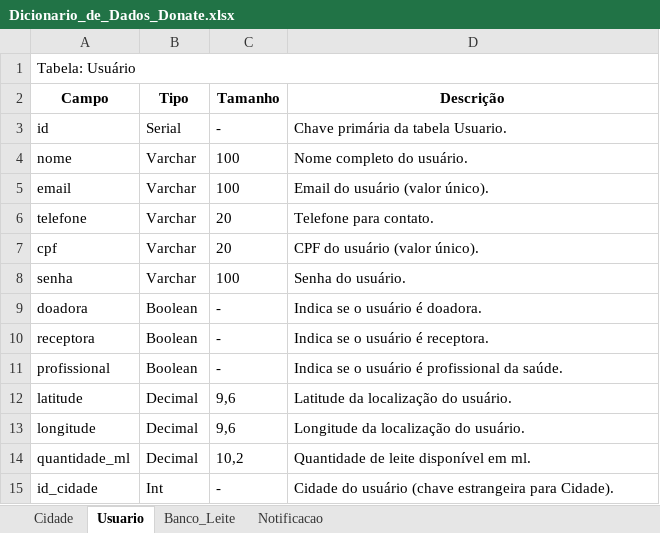
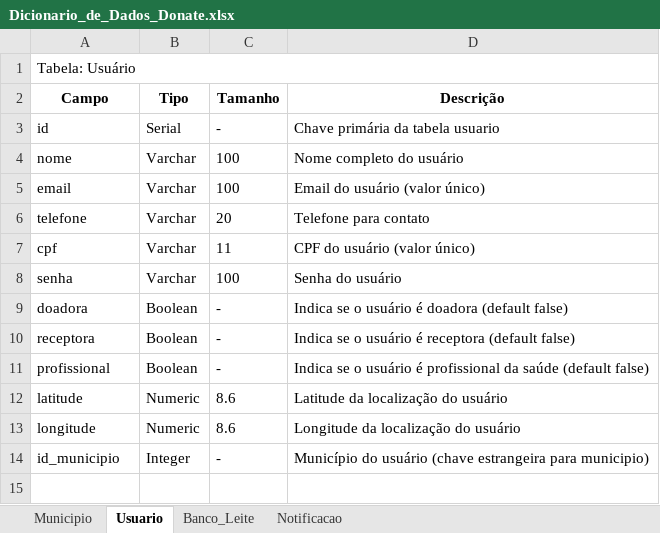
Before and after one commit to LucasReisSeverini/PFC-DONATE, an Excel workbook: PFC_2025_Docs/ApêndiceD-VisãodosDados/Dicionario_de_Dados_Donate.xlsx, sheet Usuario, drawn as a sheet; values as stored, in another font and other column widths than the file's, no borders; removed rows and columns are numbered as before the commit, all else as after; the diff names each change by its address in the sheet, - before the commit and + after, or states it on an @@ line.

```diff
--- a/PFC_2025_Docs/ApêndiceD-VisãodosDados/Dicionario_de_Dados_Donate.xlsx (sheet Usuario)
+++ b/PFC_2025_Docs/ApêndiceD-VisãodosDados/Dicionario_de_Dados_Donate.xlsx (sheet Usuario)
-sheet tab: Cidade
+sheet tab: Municipio
-D3 (Descrição): Chave primária da tabela Usuario.
+D3 (Descrição): Chave primária da tabela usuario
-D4 (Descrição): Nome completo do usuário.
+D4 (Descrição): Nome completo do usuário
-D5 (Descrição): Email do usuário (valor único).
+D5 (Descrição): Email do usuário (valor único)
-D6 (Descrição): Telefone para contato.
+D6 (Descrição): Telefone para contato
-C7 (Tamanho): 20
+C7 (Tamanho): 11
-D7 (Descrição): CPF do usuário (valor único).
+D7 (Descrição): CPF do usuário (valor único)
-D8 (Descrição): Senha do usuário.
+D8 (Descrição): Senha do usuário
-D9 (Descrição): Indica se o usuário é doadora.
+D9 (Descrição): Indica se o usuário é doadora (default false)
-D10 (Descrição): Indica se o usuário é receptora.
+D10 (Descrição): Indica se o usuário é receptora (default false)
-D11 (Descrição): …profissional da saúde.
+D11 (Descrição): …profissional da saúde (default false)
-B12:B13 (Tipo): Decimal
+B12:B13 (Tipo): Numeric
-C12:C13 (Tamanho): 9,6
+C12:C13 (Tamanho): 8.6
-D12 (Descrição): Latitude da localização do usuário.
+D12 (Descrição): Latitude da localização do usuário
-D13 (Descrição): Longitude da localização do usuário.
+D13 (Descrição): Longitude da localização do usuário
-row 14: quantidade_ml | Decimal | 10,2 | Quantidade de leite disponível em ml.
-row 15: id_cidade | Int | - | Cidade do usuário (chave estrangeira para Cidade).
+row 14: id_municipio | Integer | - | Município do usuário (chave estrangeira para municipio)
```
Also changed, not shown: sheet Banco_Leite, sheet Municipio, 4 other files.
